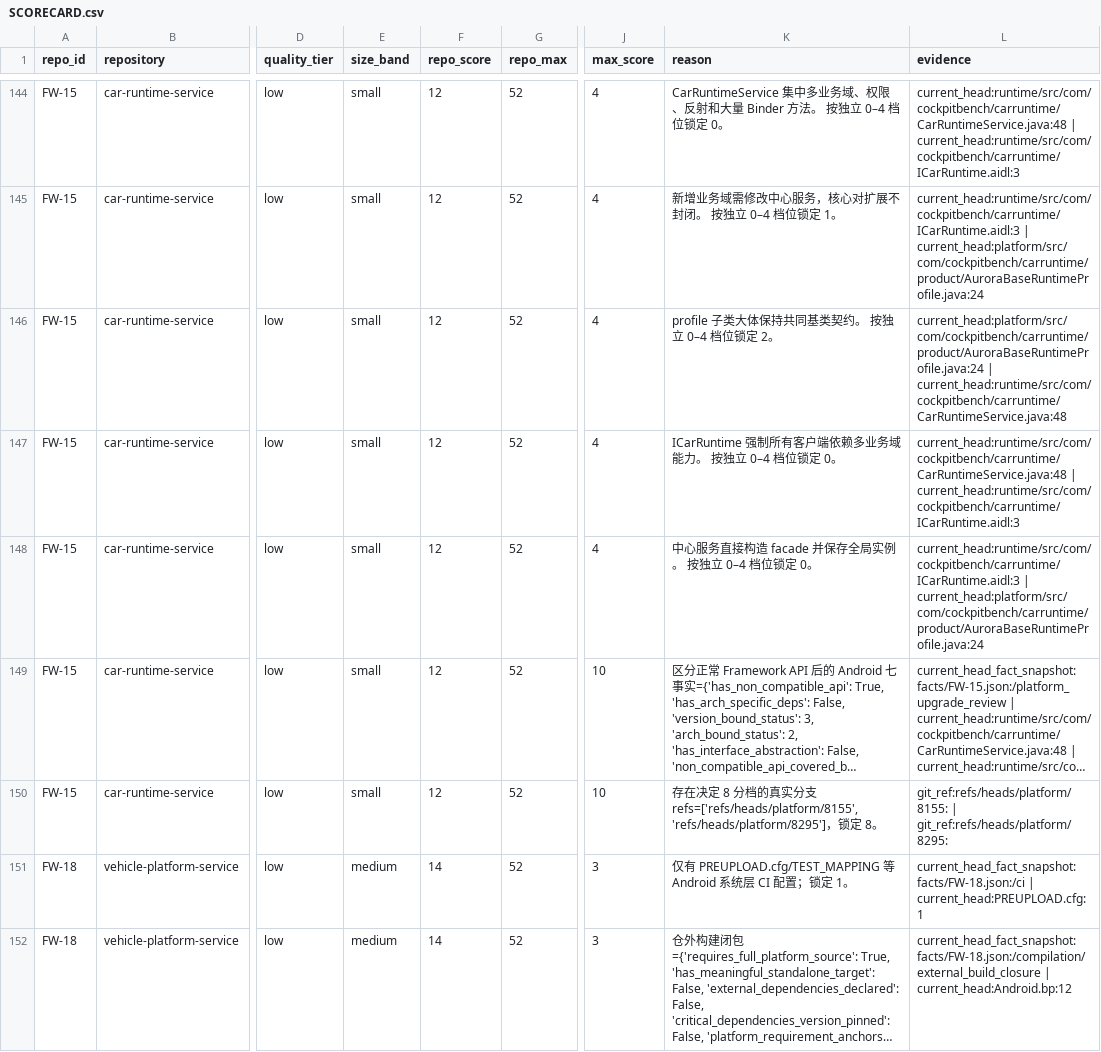
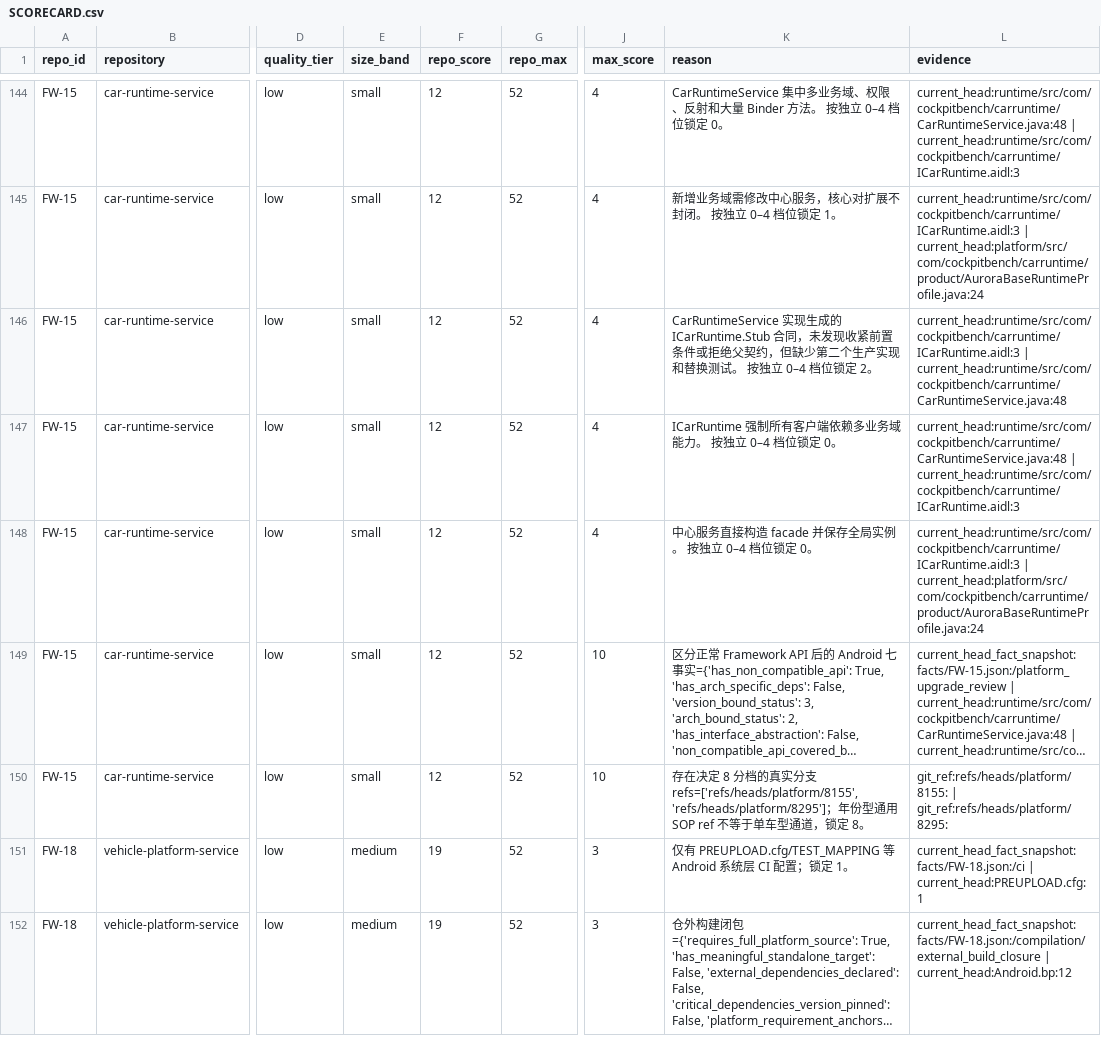
Before and after one commit to cockpit-bench/cockpit-benchmark, a CSV file: SCORECARD.csv, drawn as a sheet; only a part is shown, gaps mark what is left out; long unchanged cells end in …; the diff covers the shown part only; the diff names each change by its address in the sheet, - before the commit and + after, or states it on an @@ line.

Commit message:
release: adjudicate Gold evidence for v0.7.4

```diff
--- a/SCORECARD.csv
+++ b/SCORECARD.csv
-K146 (reason): profile 子类大体保持共同基类契约。 按独…
+K146 (reason): CarRuntimeService 实现生成的 ICarRuntime.Stub 合同，未发现收紧前置条件或拒绝父契约，但缺少第二个生产实现和替换测试。 按独…
-L146 (evidence): current_head:platform/src/com/cockpitbench/carruntime/product/AuroraBaseRuntimeProfile.java:24 | current_head:runtime/src/com/cockpitbench/carruntime/CarRuntimeService.java:48
+L146 (evidence): current_head:runtime/src/com/cockpitbench/carruntime/ICarRuntime.aidl:3 | current_head:runtime/src/com/cockpitbench/carruntime/CarRuntimeService.java:48
-K150 (reason): …refs=['refs/heads/platform/8155', 'refs/heads/platform/8295']，锁…
+K150 (reason): …refs=['refs/heads/platform/8155', 'refs/heads/platform/8295']；年份型通用 SOP ref 不等于单车型通道，锁…
-F151:F152 (repo_score): 14
+F151:F152 (repo_score): 19
```
Also changed, not shown: 81 edited cells elsewhere in this file, 37 other files.
